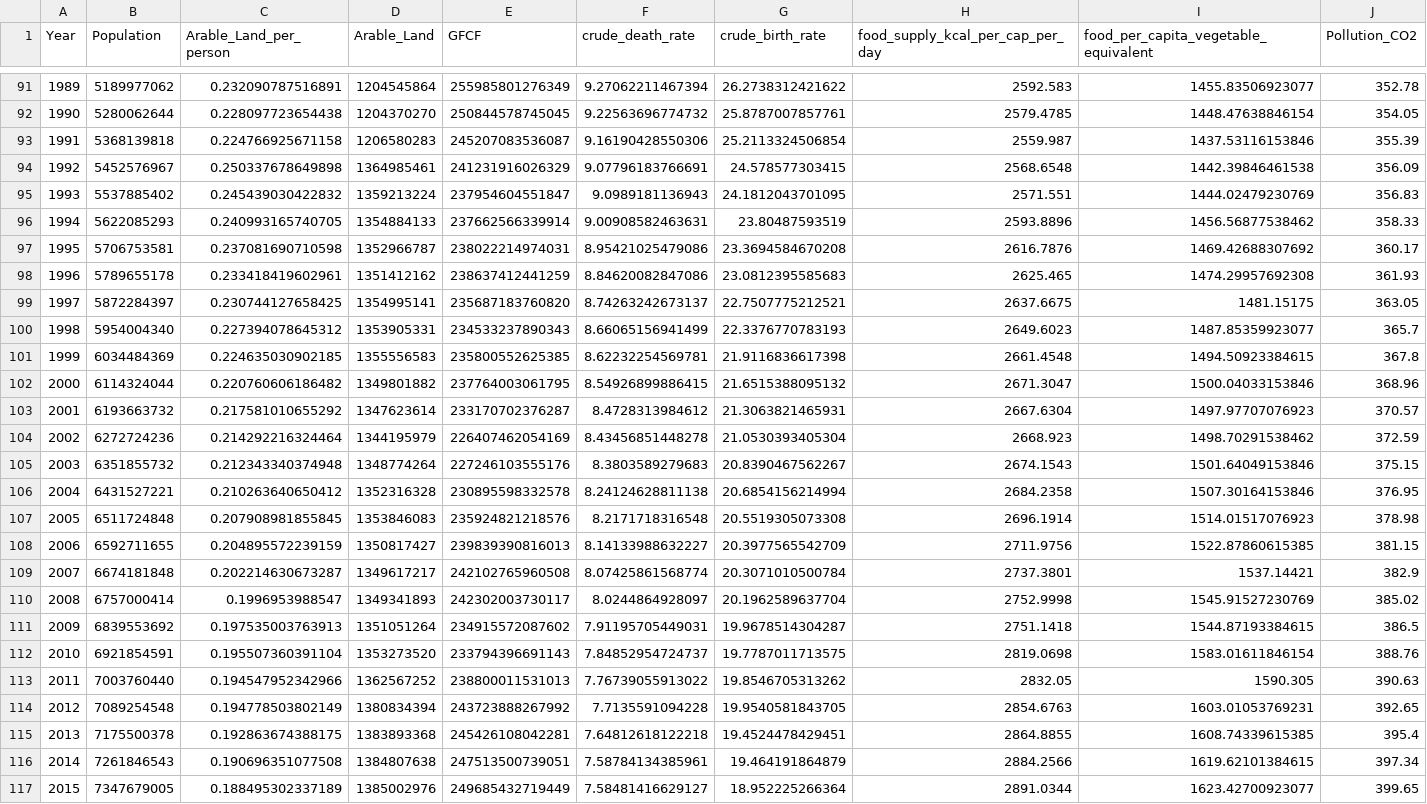
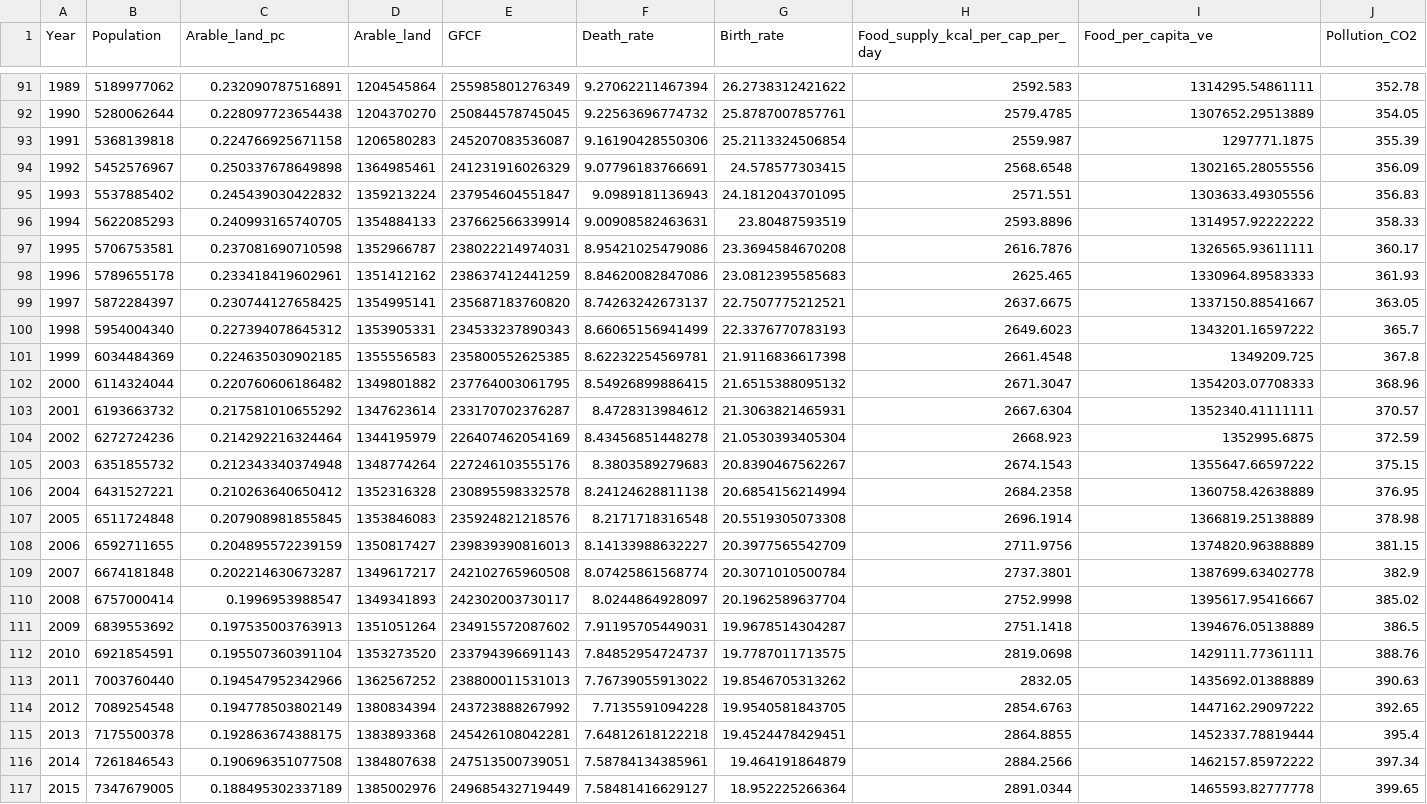
Before and after one commit to TimSchell98/Limits-to-Growth-Masterprojekt-TH-Koeln-2022, a CSV file: Vergleich/empirical_data.csv, drawn as a sheet; only a part is shown, gaps mark what is left out; the diff covers the shown part only; the diff names each change by its address in the sheet, - before the commit and + after, or states it on an @@ line.

```diff
--- a/Vergleich/empirical_data.csv
+++ b/Vergleich/empirical_data.csv
-C1: Arable_Land_per_person
+C1: Arable_land_pc
-D1: Arable_Land
+D1: Arable_land
-F1: crude_death_rate
+F1: Death_rate
-G1: crude_birth_rate
+G1: Birth_rate
-H1: food_supply_kcal_per_cap_per_day
+H1: Food_supply_kcal_per_cap_per_day
-I1: food_per_capita_vegetable_equivalent
+I1: Food_per_capita_ve
-I91 (Food_per_capita_ve): 1455.83506923077
+I91 (Food_per_capita_ve): 1314295.54861111
-I92 (Food_per_capita_ve): 1448.47638846154
+I92 (Food_per_capita_ve): 1307652.29513889
-I93 (Food_per_capita_ve): 1437.53116153846
+I93 (Food_per_capita_ve): 1297771.1875
-I94 (Food_per_capita_ve): 1442.39846461538
+I94 (Food_per_capita_ve): 1302165.28055556
-I95 (Food_per_capita_ve): 1444.02479230769
+I95 (Food_per_capita_ve): 1303633.49305556
-I96 (Food_per_capita_ve): 1456.56877538462
+I96 (Food_per_capita_ve): 1314957.92222222
-I97 (Food_per_capita_ve): 1469.42688307692
+I97 (Food_per_capita_ve): 1326565.93611111
-I98 (Food_per_capita_ve): 1474.29957692308
+I98 (Food_per_capita_ve): 1330964.89583333
-I99 (Food_per_capita_ve): 1481.15175
+I99 (Food_per_capita_ve): 1337150.88541667
-I100 (Food_per_capita_ve): 1487.85359923077
+I100 (Food_per_capita_ve): 1343201.16597222
-I101 (Food_per_capita_ve): 1494.50923384615
+I101 (Food_per_capita_ve): 1349209.725
-I102 (Food_per_capita_ve): 1500.04033153846
+I102 (Food_per_capita_ve): 1354203.07708333
-I103 (Food_per_capita_ve): 1497.97707076923
+I103 (Food_per_capita_ve): 1352340.41111111
-I104 (Food_per_capita_ve): 1498.70291538462
+I104 (Food_per_capita_ve): 1352995.6875
-I105 (Food_per_capita_ve): 1501.64049153846
+I105 (Food_per_capita_ve): 1355647.66597222
-I106 (Food_per_capita_ve): 1507.30164153846
+I106 (Food_per_capita_ve): 1360758.42638889
-I107 (Food_per_capita_ve): 1514.01517076923
+I107 (Food_per_capita_ve): 1366819.25138889
-I108 (Food_per_capita_ve): 1522.87860615385
+I108 (Food_per_capita_ve): 1374820.96388889
-I109 (Food_per_capita_ve): 1537.14421
+I109 (Food_per_capita_ve): 1387699.63402778
-I110 (Food_per_capita_ve): 1545.91527230769
+I110 (Food_per_capita_ve): 1395617.95416667
-I111 (Food_per_capita_ve): 1544.87193384615
+I111 (Food_per_capita_ve): 1394676.05138889
-I112 (Food_per_capita_ve): 1583.01611846154
+I112 (Food_per_capita_ve): 1429111.77361111
-I113 (Food_per_capita_ve): 1590.305
+I113 (Food_per_capita_ve): 1435692.01388889
-I114 (Food_per_capita_ve): 1603.01053769231
+I114 (Food_per_capita_ve): 1447162.29097222
-I115 (Food_per_capita_ve): 1608.74339615385
+I115 (Food_per_capita_ve): 1452337.78819444
-I116 (Food_per_capita_ve): 1619.62101384615
+I116 (Food_per_capita_ve): 1462157.85972222
-I117 (Food_per_capita_ve): 1623.42700923077
+I117 (Food_per_capita_ve): 1465593.82777778
```
Also changed, not shown: 31 edited cells elsewhere in this file, 3 other files.
